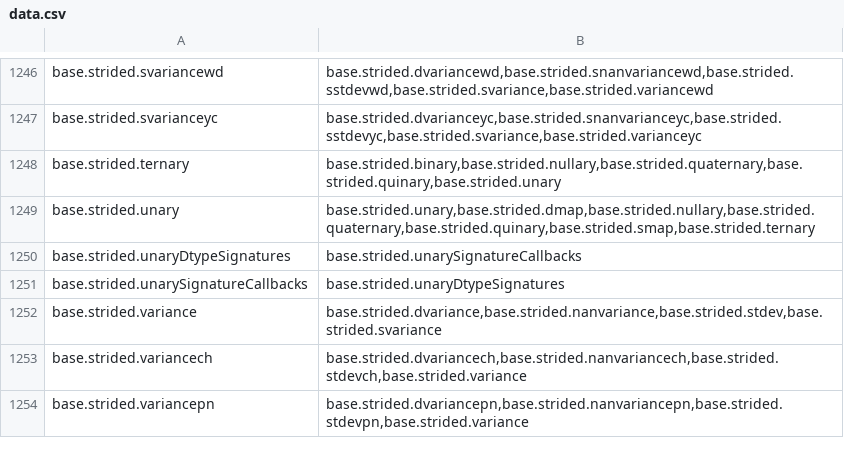
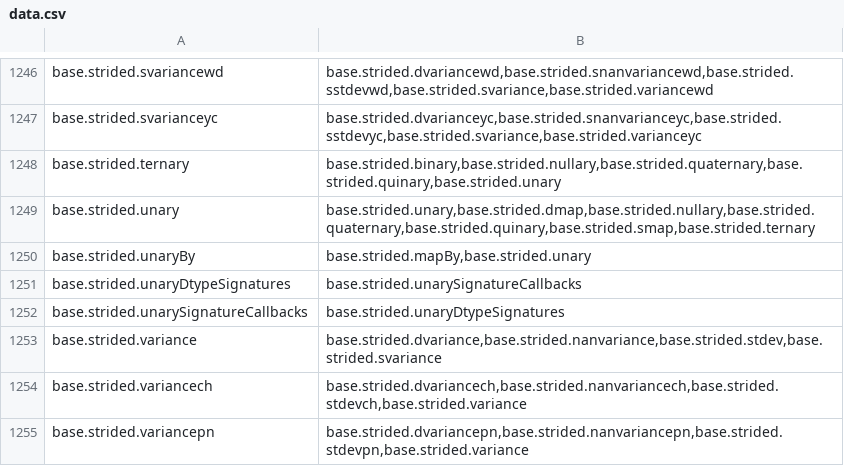
Before and after one commit to stdlib-js/namespace-alias2related, a CSV file: data/data.csv, drawn as a sheet; only a part is shown, gaps mark what is left out; the diff names each change by its address in the sheet, - before the commit and + after, or states it on an @@ line.

```diff
--- a/data/data.csv
+++ b/data/data.csv
+row 1250: base.strided.unaryBy | base.strided.mapBy,base.strided.unary
```
Also changed, not shown: 3 other files.
